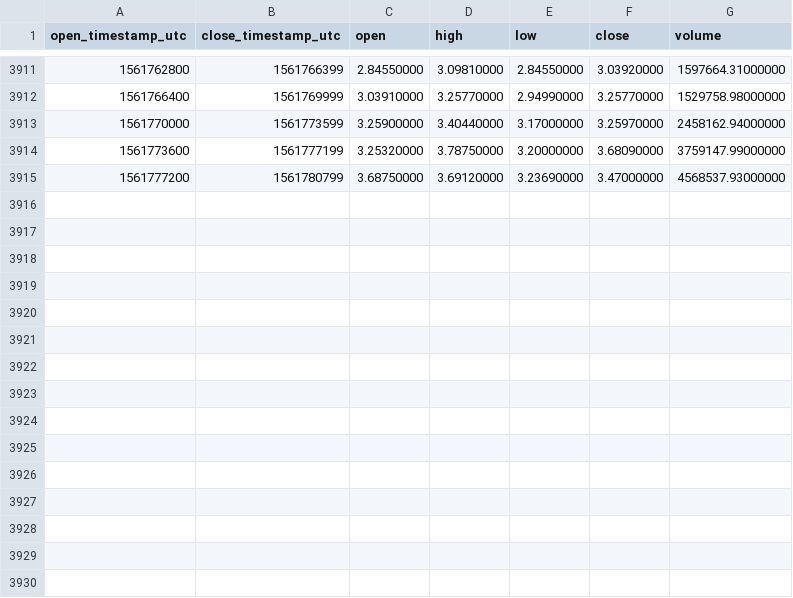
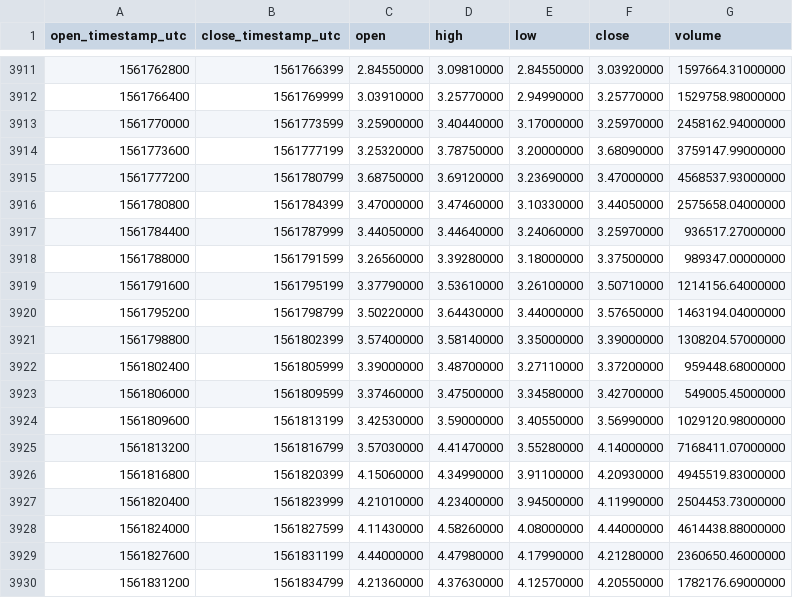
Before and after one commit to cryptobigbro/binance-LINKUSDT, a CSV file: binance-LINKUSDT-1h.csv, drawn as a sheet; only a part is shown, gaps mark what is left out.

Commit message:
Update OHLCV data.

```diff
--- a/binance-LINKUSDT-1h.csv
+++ b/binance-LINKUSDT-1h.csv
@@ -3915 +3915,16 @@ open_timestamp_utc,close_timestamp_utc,open,high,low,close,volume
 1561777200,1561780799,3.68750000,3.69120000,3.23690000,3.47000000,4568537.93000000
+1561780800,1561784399,3.47000000,3.47460000,3.10330000,3.44050000,2575658.04000000
+1561784400,1561787999,3.44050000,3.44640000,3.24060000,3.25970000,936517.27000000
+1561788000,1561791599,3.26560000,3.39280000,3.18000000,3.37500000,989347.00000000
+1561791600,1561795199,3.37790000,3.53610000,3.26100000,3.50710000,1214156.64000000
+1561795200,1561798799,3.50220000,3.64430000,3.44000000,3.57650000,1463194.04000000
+1561798800,1561802399,3.57400000,3.58140000,3.35000000,3.39000000,1308204.57000000
+1561802400,1561805999,3.39000000,3.48700000,3.27110000,3.37200000,959448.68000000
+1561806000,1561809599,3.37460000,3.47500000,3.34580000,3.42700000,549005.45000000
+1561809600,1561813199,3.42530000,3.59000000,3.40550000,3.56990000,1029120.98000000
+1561813200,1561816799,3.57030000,4.41470000,3.55280000,4.14000000,7168411.07000000
+1561816800,1561820399,4.15060000,4.34990000,3.91100000,4.20930000,4945519.83000000
+1561820400,1561823999,4.21010000,4.23400000,3.94500000,4.11990000,2504453.73000000
+1561824000,1561827599,4.11430000,4.58260000,4.08000000,4.44000000,4614438.88000000
+1561827600,1561831199,4.44000000,4.47980000,4.17990000,4.21280000,2360650.46000000
+1561831200,1561834799,4.21360000,4.37630000,4.12570000,4.20550000,1782176.69000000
```
